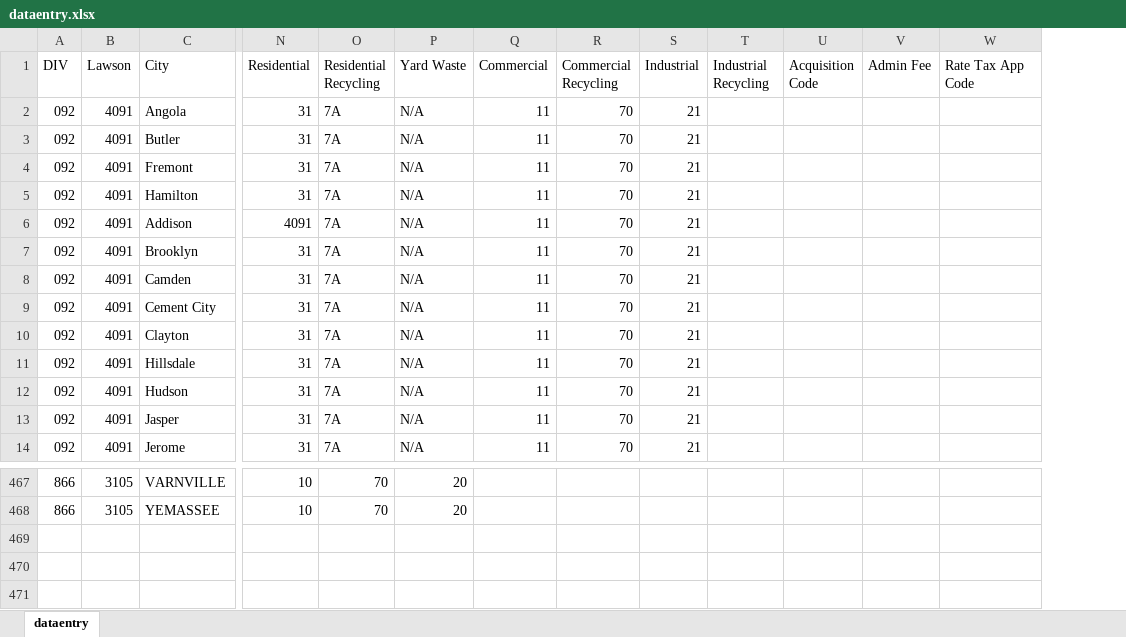
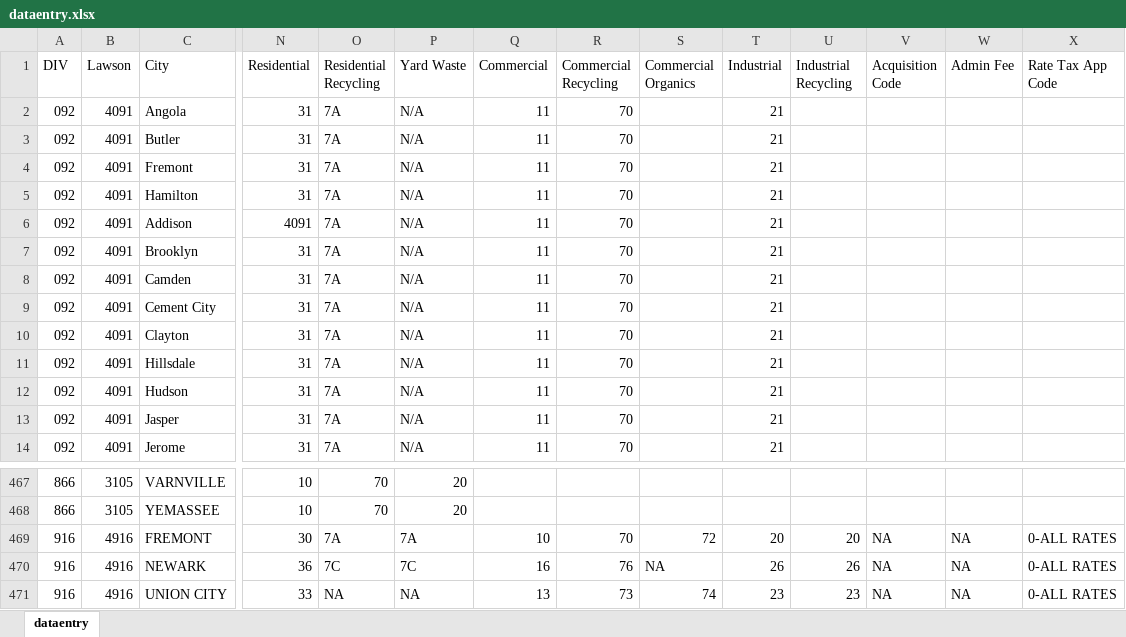
Before and after one commit to PrincessColumbia/FeesExtraction, an Excel workbook: Resources/dataentry.xlsx, sheet dataentry, drawn as a sheet; only a part is shown, gaps mark what is left out; values as stored, in another font and other column widths than the file's, no borders; table styles not drawn; rows hold the shown columns only; the diff names each change by its address in the sheet, - before the commit and + after, or states it on an @@ line.

```diff
--- a/Resources/dataentry.xlsx (sheet dataentry)
+++ b/Resources/dataentry.xlsx (sheet dataentry)
+column S (Commercial Organics), empty
+row 469: 916 | 4916 | FREMONT | 30 | 7A | 7A | 10 | 70 | 72 | 20 | 20 | NA | NA | 0-ALL RATES
+row 470: 916 | 4916 | NEWARK | 36 | 7C | 7C | 16 | 76 | NA | 26 | 26 | NA | NA | 0-ALL RATES
+row 471: 916 | 4916 | UNION CITY | 33 | NA | NA | 13 | 73 | 74 | 23 | 23 | NA | NA | 0-ALL RATES
```
Also changed, not shown: Personal Pricing Tracker.xlsx, 4 other files.
